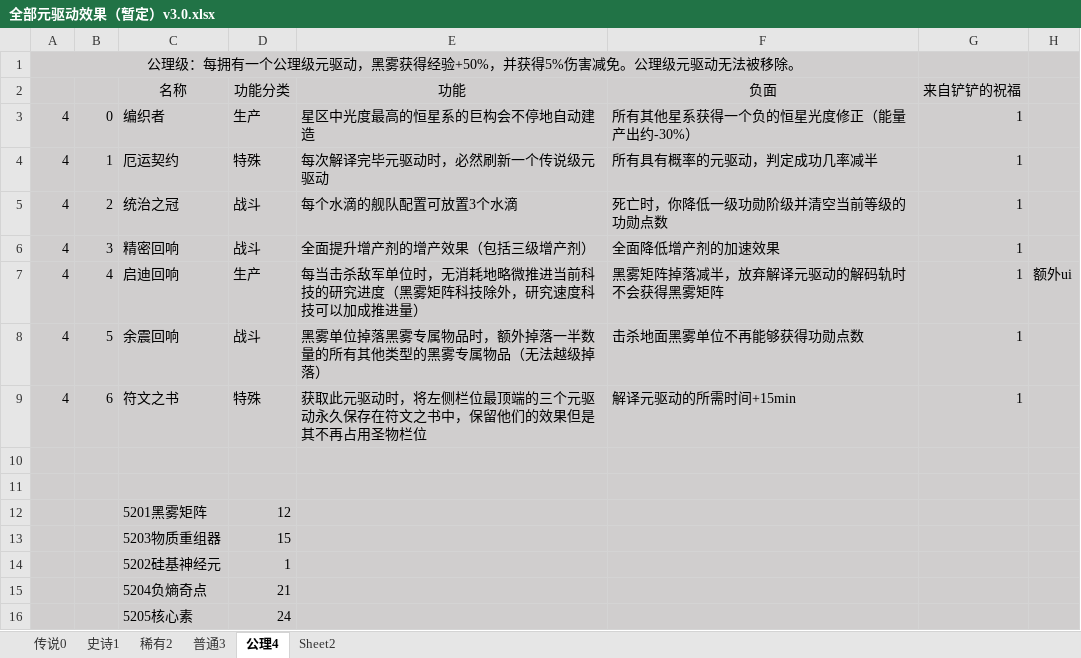
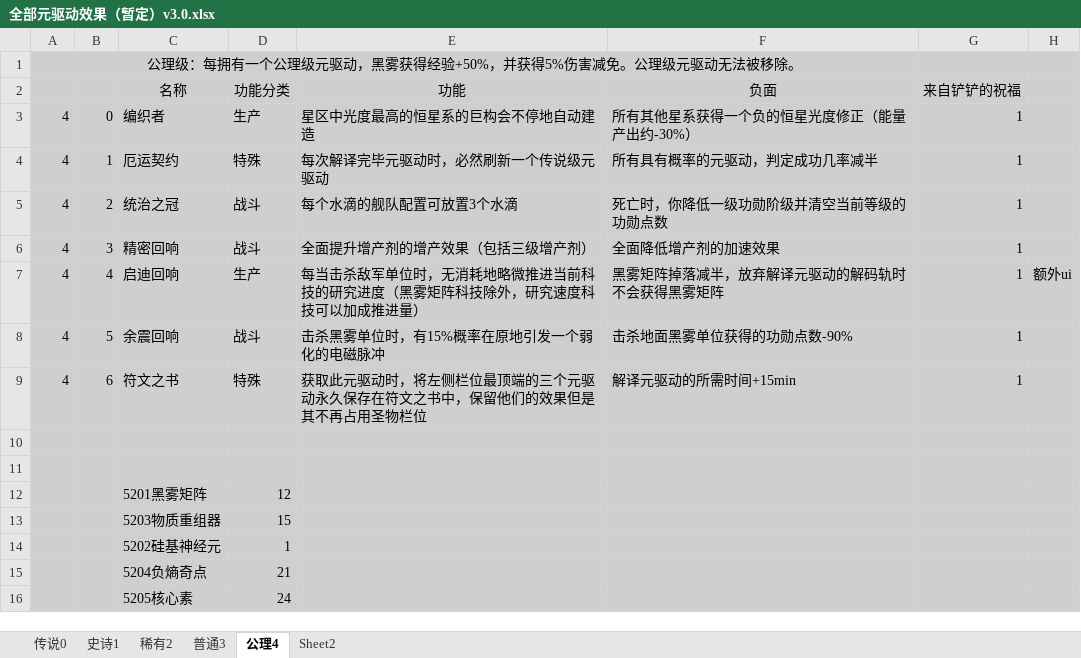
Before and after one commit to jinxOAO/DSP_Battle, an Excel workbook: 全部元驱动效果（暂定）v3.0.xlsx, sheet 公理4, drawn as a sheet; values as stored, in another font and other column widths than the file's, no borders; the diff names each change by its address in the sheet, - before the commit and + after, or states it on an @@ line.

```diff
--- a/全部元驱动效果（暂定）v3.0.xlsx (sheet 公理4)
+++ b/全部元驱动效果（暂定）v3.0.xlsx (sheet 公理4)
-E8 (功能): 黑雾单位掉落黑雾专属物品时，额外掉落一半数量的所有其他类型的黑雾专属物品（无法越级掉落）
+E8 (功能): 击杀黑雾单位时，有15%概率在原地引发一个弱化的电磁脉冲
-F8 (负面): 击杀地面黑雾单位不再能够获得功勋点数
+F8 (负面): 击杀地面黑雾单位获得的功勋点数-90%
```
Also changed, not shown: sheet 传说0, 14 other files.
